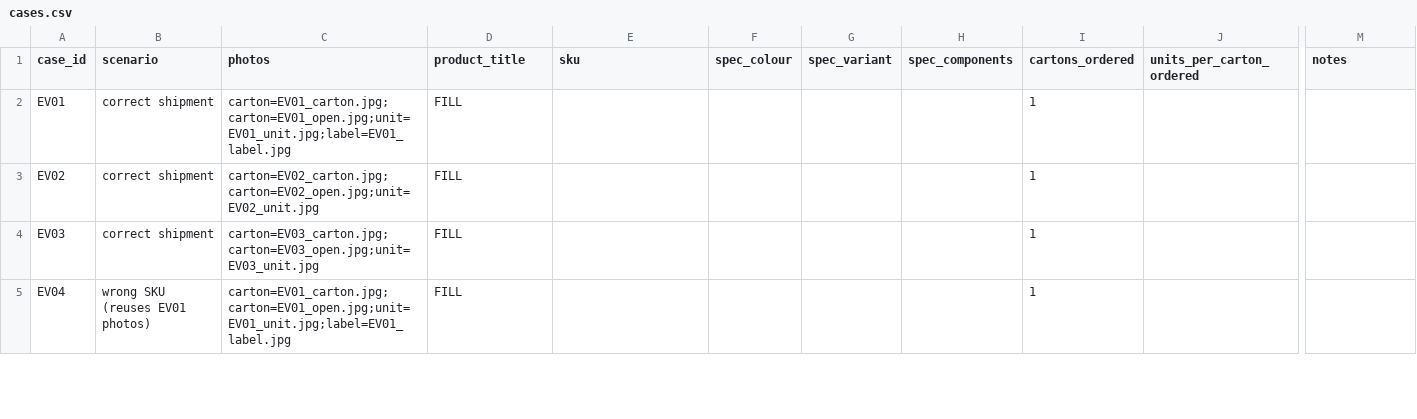
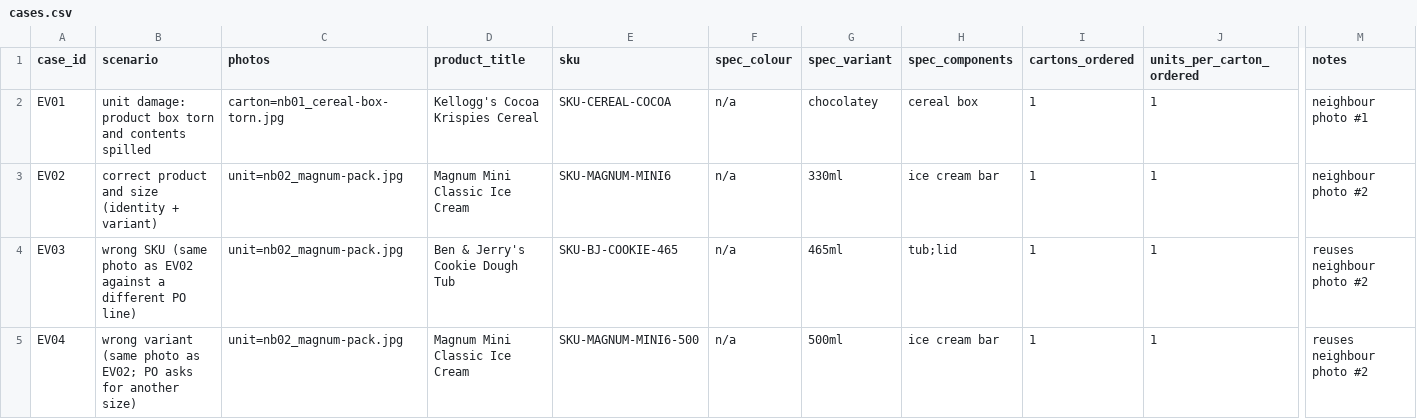
Before and after one commit to Bhargav200/cube26-rcv-0263-https-github.com-bhargav200, a CSV file: submissions/Bhargav200/eval/cases.csv, drawn as a sheet; only a part is shown, gaps mark what is left out; the diff covers the shown part only; the diff names each change by its address in the sheet, - before the commit and + after, or states it on an @@ line.

Commit message:
Add neighbour-contributed eval photos, cases and confirmed labels

```diff
--- a/submissions/Bhargav200/eval/cases.csv
+++ b/submissions/Bhargav200/eval/cases.csv
-B2 (scenario): correct shipment
+B2 (scenario): unit damage: product box torn and contents spilled
-C2 (photos): carton=EV01_carton.jpg;carton=EV01_open.jpg;unit=EV01_unit.jpg;label=EV01_label.jpg
+C2 (photos): carton=nb01_cereal-box-torn.jpg
-D2 (product_title): FILL
+D2 (product_title): Kellogg's Cocoa Krispies Cereal
-E2 (sku): (empty)
+E2 (sku): SKU-CEREAL-COCOA
-F2:F5 (spec_colour): (empty)
+F2:F5 (spec_colour): n/a
-G2 (spec_variant): (empty)
+G2 (spec_variant): chocolatey
-H2 (spec_components): (empty)
+H2 (spec_components): cereal box
-J2:J5 (units_per_carton_ordered): (empty)
+J2:J5 (units_per_carton_ordered): 1
-M2 (notes): (empty)
+M2 (notes): neighbour photo #1
-B3 (scenario): correct shipment
+B3 (scenario): correct product and size (identity + variant)
-C3 (photos): carton=EV02_carton.jpg;carton=EV02_open.jpg;unit=EV02_unit.jpg
+C3 (photos): unit=nb02_magnum-pack.jpg
-D3 (product_title): FILL
+D3 (product_title): Magnum Mini Classic Ice Cream
-E3 (sku): (empty)
+E3 (sku): SKU-MAGNUM-MINI6
-G3 (spec_variant): (empty)
+G3 (spec_variant): 330ml
-H3 (spec_components): (empty)
+H3 (spec_components): ice cream bar
-M3 (notes): (empty)
+M3 (notes): neighbour photo #2
-B4 (scenario): correct shipment
+B4 (scenario): wrong SKU (same photo as EV02 against a different PO line)
-C4 (photos): carton=EV03_carton.jpg;carton=EV03_open.jpg;unit=EV03_unit.jpg
+C4 (photos): unit=nb02_magnum-pack.jpg
-D4 (product_title): FILL
+D4 (product_title): Ben & Jerry's Cookie Dough Tub
-E4 (sku): (empty)
+E4 (sku): SKU-BJ-COOKIE-465
-G4 (spec_variant): (empty)
+G4 (spec_variant): 465ml
-H4 (spec_components): (empty)
+H4 (spec_components): tub;lid
-M4:M5 (notes): (empty)
+M4:M5 (notes): reuses neighbour photo #2
-B5 (scenario): wrong SKU (reuses EV01 photos)
+B5 (scenario): wrong variant (same photo as EV02; PO asks for another size)
-C5 (photos): carton=EV01_carton.jpg;carton=EV01_open.jpg;unit=EV01_unit.jpg;label=EV01_label.jpg
+C5 (photos): unit=nb02_magnum-pack.jpg
-D5 (product_title): FILL
+D5 (product_title): Magnum Mini Classic Ice Cream
-E5 (sku): (empty)
+E5 (sku): SKU-MAGNUM-MINI6-500
-G5 (spec_variant): (empty)
+G5 (spec_variant): 500ml
-H5 (spec_components): (empty)
+H5 (spec_components): ice cream bar
```
Also changed, not shown: 2 removed rows and 119 edited cells elsewhere in this file, submissions/Bhargav200/eval/labels_a.csv, submissions/Bhargav200/eval/labels_b.template.csv, 15 other files.
